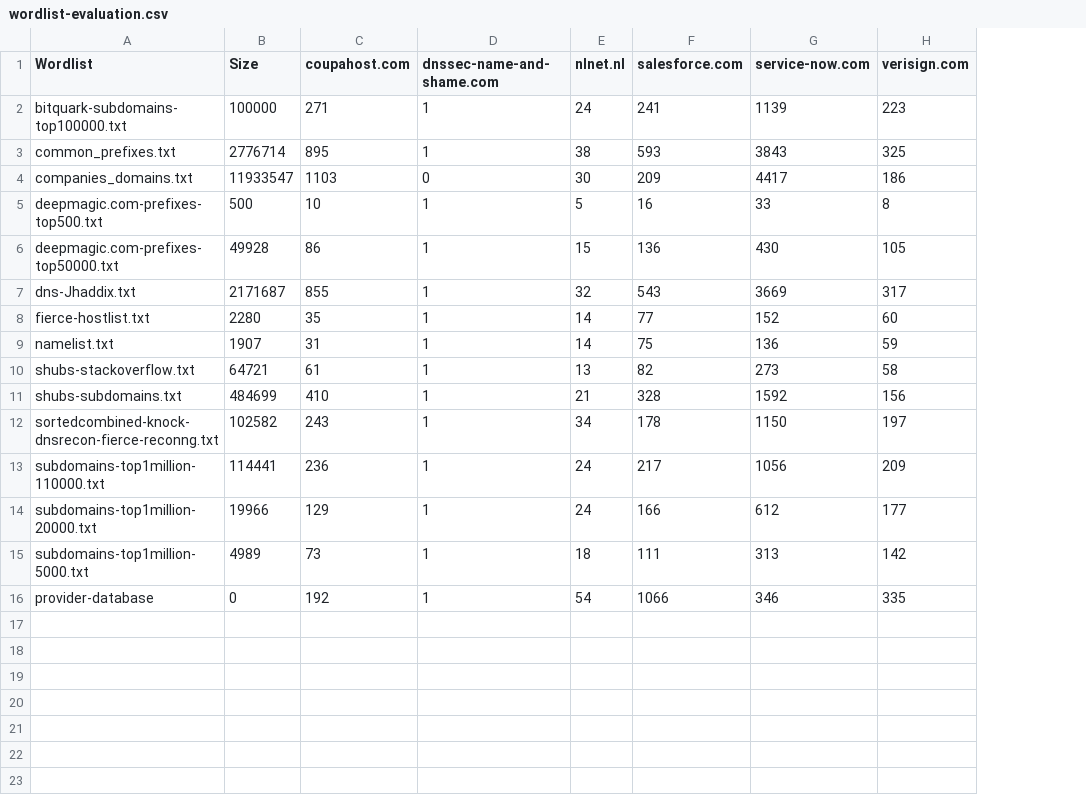
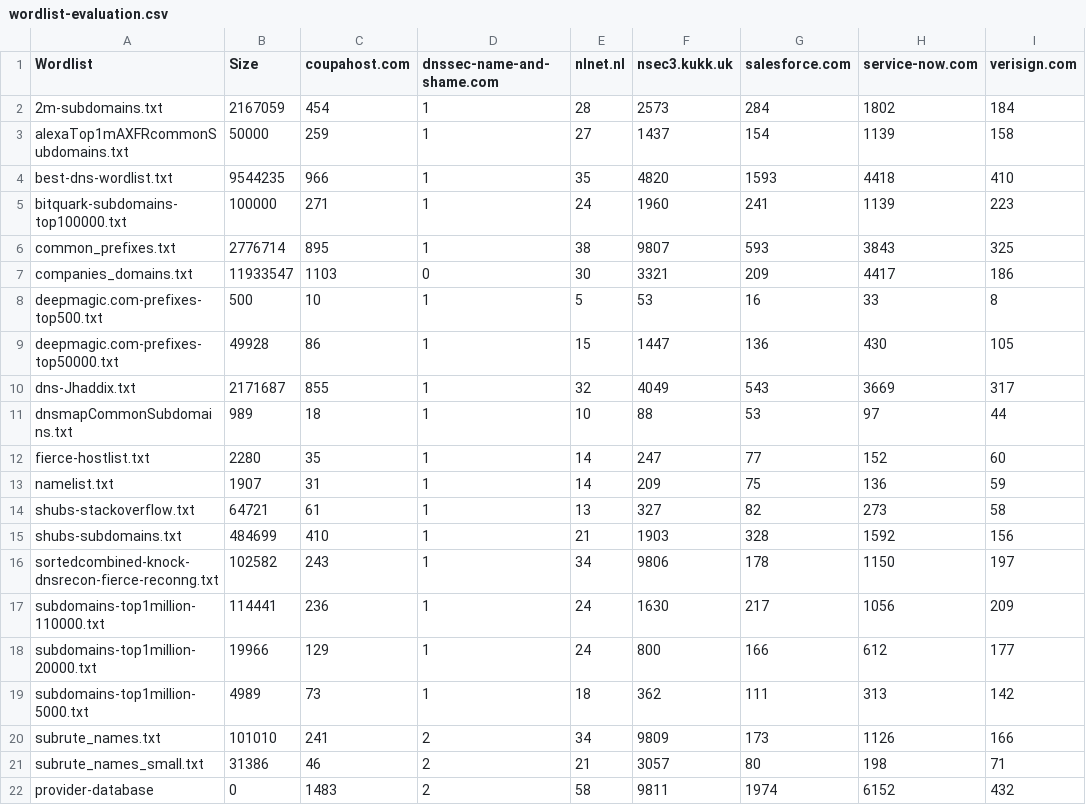
Before and after one commit to vanjo9800/saas-reconn, a CSV file: wordlist-evaluation.csv, drawn as a sheet; addresses are those after the commit; the diff names each change by its address in the sheet, - before the commit and + after, or states it on an @@ line.

```diff
--- a/wordlist-evaluation.csv
+++ b/wordlist-evaluation.csv
+column F (nsec3.kukk.uk), rows 5-10: 1960 | 9807 | 3321 | 53 | 1447 | 4049; rows 12-19: 247 | 209 | 327 | 1903 | 9806 | 1630 | 800 | 362; row 22: 9811
+row 2: 2m-subdomains.txt | 2167059 | 454 | 1 | 28 | 2573 | 284 | 1802 | 184
+row 3: alexaTop1mAXFRcommonSubdomains.txt | 50000 | 259 | 1 | 27 | 1437 | 154 | 1139 | 158
+row 4: best-dns-wordlist.txt | 9544235 | 966 | 1 | 35 | 4820 | 1593 | 4418 | 410
+row 11: dnsmapCommonSubdomains.txt | 989 | 18 | 1 | 10 | 88 | 53 | 97 | 44
+row 20: subrute_names.txt | 101010 | 241 | 2 | 34 | 9809 | 173 | 1126 | 166
+row 21: subrute_names_small.txt | 31386 | 46 | 2 | 21 | 3057 | 80 | 198 | 71
-C22 (coupahost.com): 192
+C22 (coupahost.com): 1483
-D22 (dnssec-name-and-shame.com): 1
+D22 (dnssec-name-and-shame.com): 2
-E22 (nlnet.nl): 54
+E22 (nlnet.nl): 58
-G22 (salesforce.com): 1066
+G22 (salesforce.com): 1974
-H22 (service-now.com): 346
+H22 (service-now.com): 6152
-I22 (verisign.com): 335
+I22 (verisign.com): 432
```
Also changed, not shown: 29 other files.
